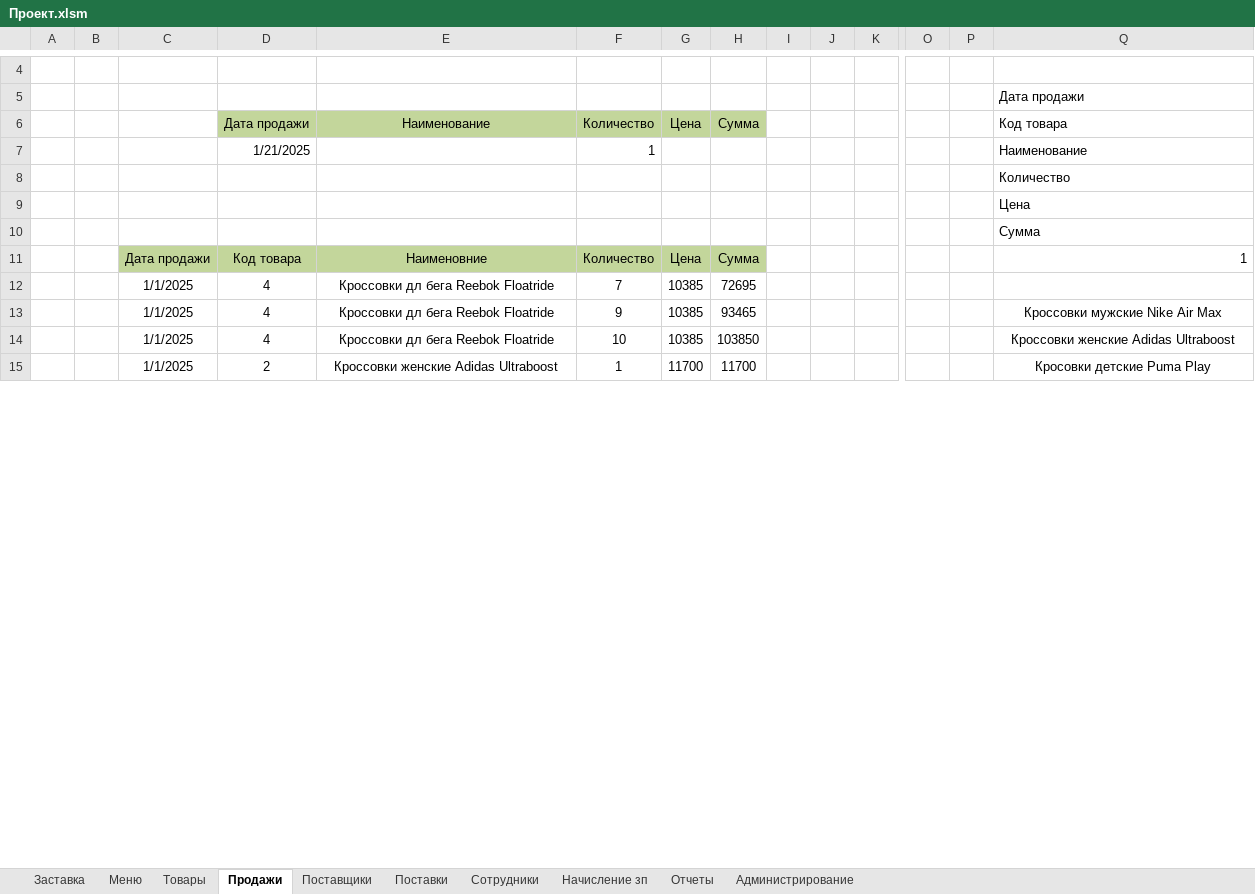
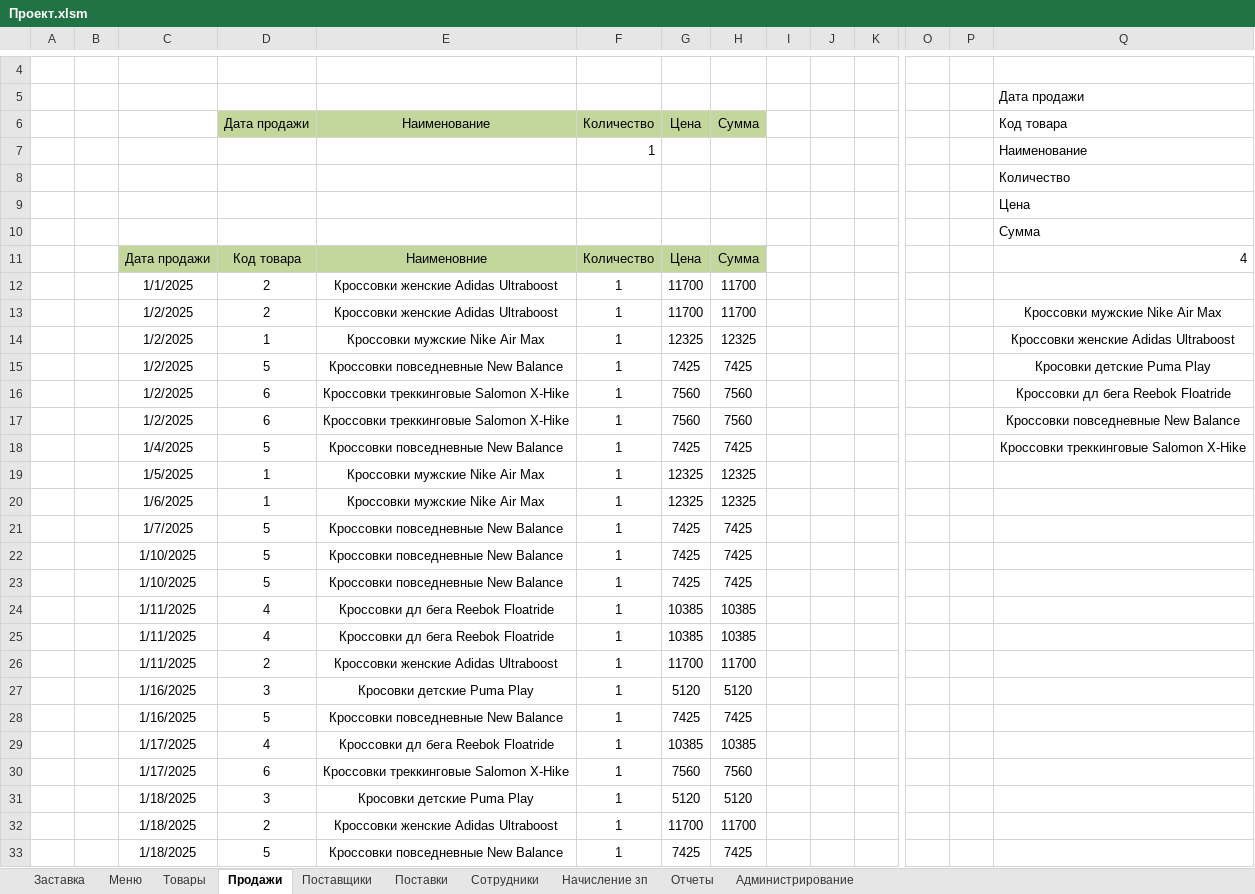
Before and after one commit to Mikhaeris/Study, an Excel workbook: Laboratory/FSE/Laba/Проект.xlsm, sheet Продажи, drawn as a sheet; only a part is shown, gaps mark what is left out; values as stored, in another font and other column widths than the file's, no borders; charts and pictures and table styles not drawn; addresses are those after the commit; rows hold the shown columns only; the diff covers the shown part only; the diff names each change by its address in the sheet, - before the commit and + after, or states it on an @@ line.

Commit message:
some changes

```diff
--- a/Laboratory/FSE/Laba/Проект.xlsm (sheet Продажи)
+++ b/Laboratory/FSE/Laba/Проект.xlsm (sheet Продажи)
-D7 (Дата продажи): 1/21/2025
+D7 (Дата продажи): (empty)
-Q11 (Код товара): 1
+Q11 (Код товара): 4
+row 12:  |  | 1/1/2025 | 2 | Кроссовки женские Adidas Ultraboost | 1 | 11700 | 11700
+row 13:  |  | 1/2/2025 | 2 | Кроссовки женские Adidas Ultraboost | 1 | 11700 | 11700 |  |  |  |  |  | Кроссовки мужские Nike Air Max
+row 14:  |  | 1/2/2025 | 1 | Кроссовки мужские Nike Air Max | 1 | 12325 | 12325 |  |  |  |  |  | Кроссовки женские Adidas Ultraboost
+row 15:  |  | 1/2/2025 | 5 | Кроссовки повседневные New Balance | 1 | 7425 | 7425 |  |  |  |  |  | Кросовки детские Puma Play
+row 16:  |  | 1/2/2025 | 6 | Кроссовки треккинговые Salomon X-Hike | 1 | 7560 | 7560 |  |  |  |  |  | Кроссовки дл бега Reebok Floatride
+row 17:  |  | 1/2/2025 | 6 | Кроссовки треккинговые Salomon X-Hike | 1 | 7560 | 7560 |  |  |  |  |  | Кроссовки повседневные New Balance
+row 18:  |  | 1/4/2025 | 5 | Кроссовки повседневные New Balance | 1 | 7425 | 7425 |  |  |  |  |  | Кроссовки треккинговые Salomon X-Hike
@@ row 72 moved to row 19: 1/5/2025 @@
@@ row 80 moved to row 20: 1/6/2025 @@
@@ row 90 moved to row 21: 1/7/2025 @@
@@ row 121 moved to row 22: 1/10/2025 @@
@@ row 122 moved to row 23: 1/10/2025 @@
-C24:C25: 1/1/2025
+C24:C25: 1/11/2025
-F24 (Количество): 7
+F24 (Количество): 1
-H24 (Сумма): 72695
+H24 (Сумма): 10385
-F25 (Количество): 9
+F25 (Количество): 1
-H25 (Сумма): 93465
+H25 (Сумма): 10385
-Q25 (Код товара): Кроссовки мужские Nike Air Max
+Q25 (Код товара): (empty)
@@ row 128 moved to row 26: 1/11/2025 @@
@@ row 172 moved to row 27: 1/16/2025 @@
@@ row 180 moved to row 28: 1/16/2025 @@
-C29: 1/1/2025
+C29: 1/17/2025
-F29 (Количество): 10
+F29 (Количество): 1
-H29 (Сумма): 103850
+H29 (Сумма): 10385
-Q29 (Код товара): Кроссовки женские Adidas Ultraboost
+Q29 (Код товара): (empty)
@@ row 189 moved to row 30: 1/17/2025 @@
@@ row 190 moved to row 31: 1/18/2025 @@
-C32: 1/1/2025
+C32: 1/18/2025
-Q32 (Код товара): Кросовки детские Puma Play
+Q32 (Код товара): (empty)
@@ row 195 moved to row 33: 1/18/2025 @@
```
Also changed, not shown: 11 added rows, 12 removed rows, 211 moved rows and 7 edited cells elsewhere in this sheet, sheet Поставки, sheet Начисление зп, sheet Отчеты, formulas that keep their value, hidden cells, charts or pictures.
